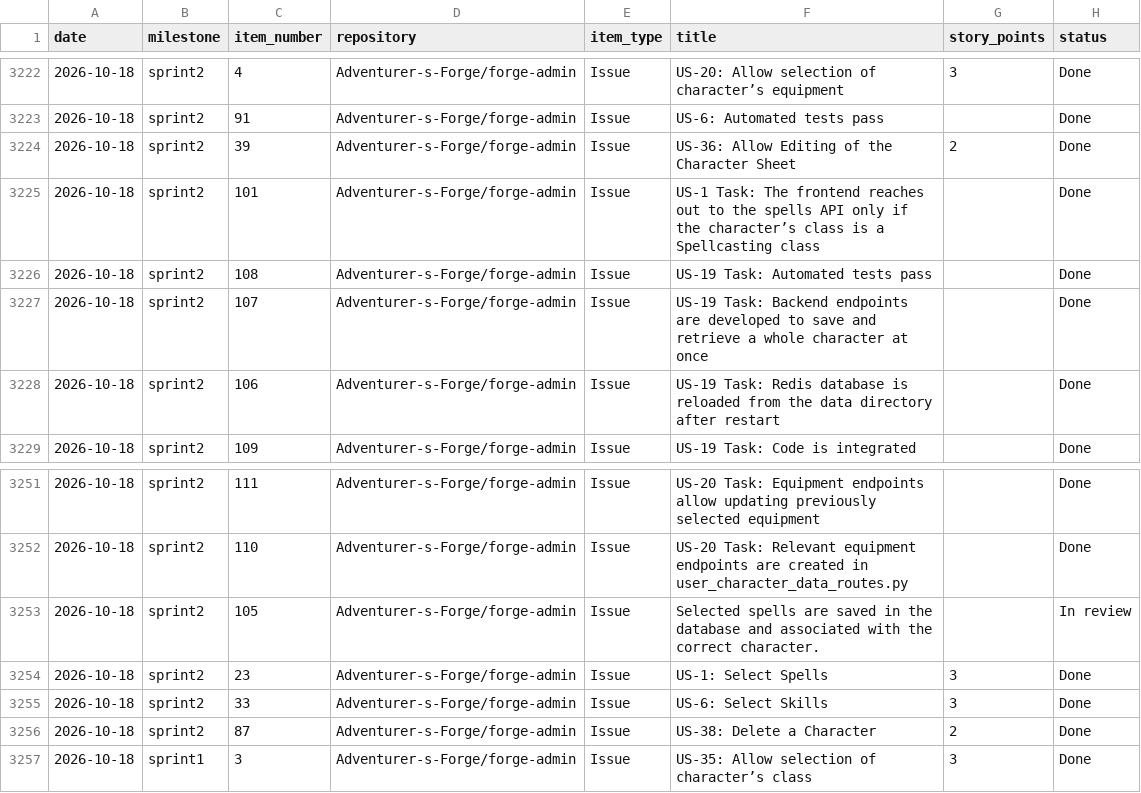
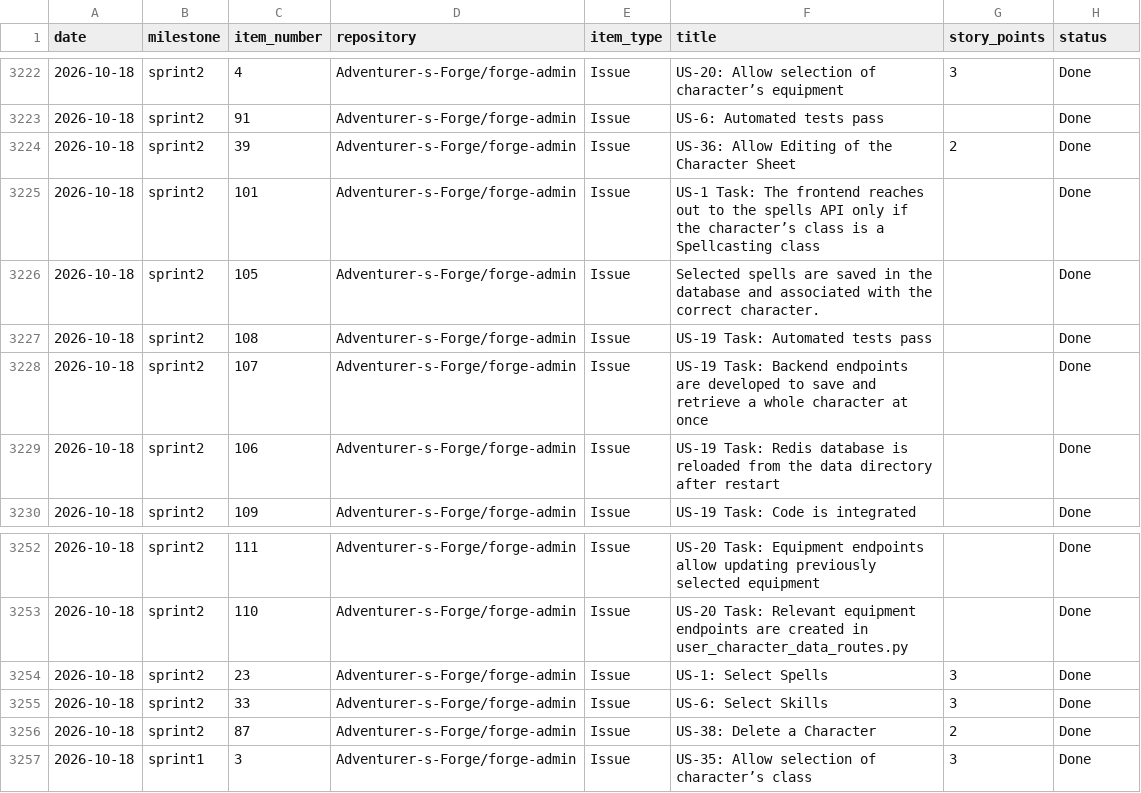
Before and after one commit to Adventurer-s-Forge/forge-admin, a CSV file: docs/burndown/history.csv, drawn as a sheet; only a part is shown, gaps mark what is left out; removed rows and columns are numbered as before the commit, all else as after; the diff names each change by its address in the sheet, - before the commit and + after, or states it on an @@ line.

```diff
--- a/docs/burndown/history.csv
+++ b/docs/burndown/history.csv
+row 3226: 2026-10-18 | sprint2 | 105 | Adventurer-s-Forge/forge-admin | Issue | Selected spells are saved in the database and associated with the correct character. |  | Done
-row 3253: 2026-10-18 | sprint2 | 105 | Adventurer-s-Forge/forge-admin | Issue | Selected spells are saved in the database and associated with the correct character. |  | In review
```
Also changed, not shown: 6 other files.
